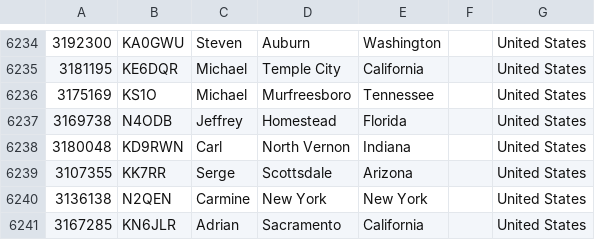
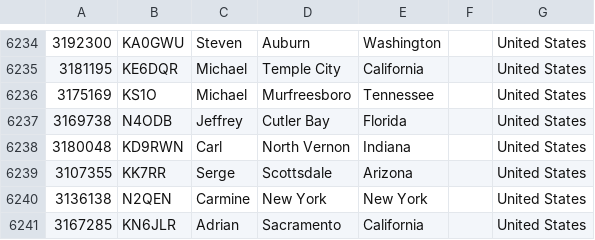
Before and after one commit to mycodeplug/pnwusers, a CSV file: pnwusers-md-uv380.csv, drawn as a sheet; only a part is shown, gaps mark what is left out.

Commit message:
2022-12-05 userdb update
 pnwusers-anytone-878.csv      | 2 +-
 pnwusers-md-uv380.csv         | 2 +-
 pnwusers.json                 | 2 +-
 prev/pnwusers-anytone-878.csv | 6 +++---
 prev/pnwusers-md-uv380.csv    | 6 +++---
 5 files changed, 9 insertions(+), 9 deletions(-)

```diff
--- a/pnwusers-md-uv380.csv
+++ b/pnwusers-md-uv380.csv
@@ -6236,3 +6236,3 @@
 3175169,KS1O,Michael,Murfreesboro,Tennessee,,United States
-3169738,N4ODB,Jeffrey,Homestead,Florida,,United States
+3169738,N4ODB,Jeffrey,Cutler Bay,Florida,,United States
 3180048,KD9RWN,Carl,North Vernon,Indiana,,United States
```
Also changed, not shown: 4 other files.
